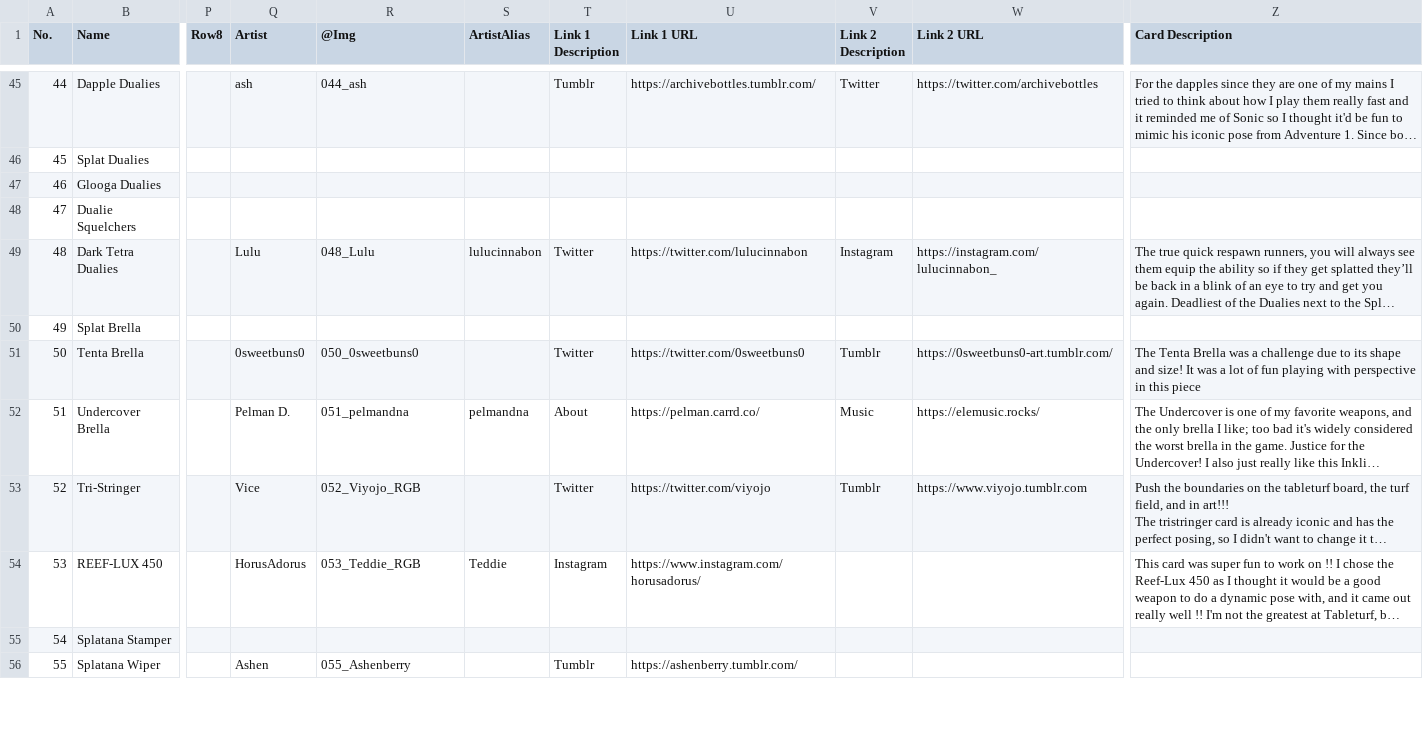
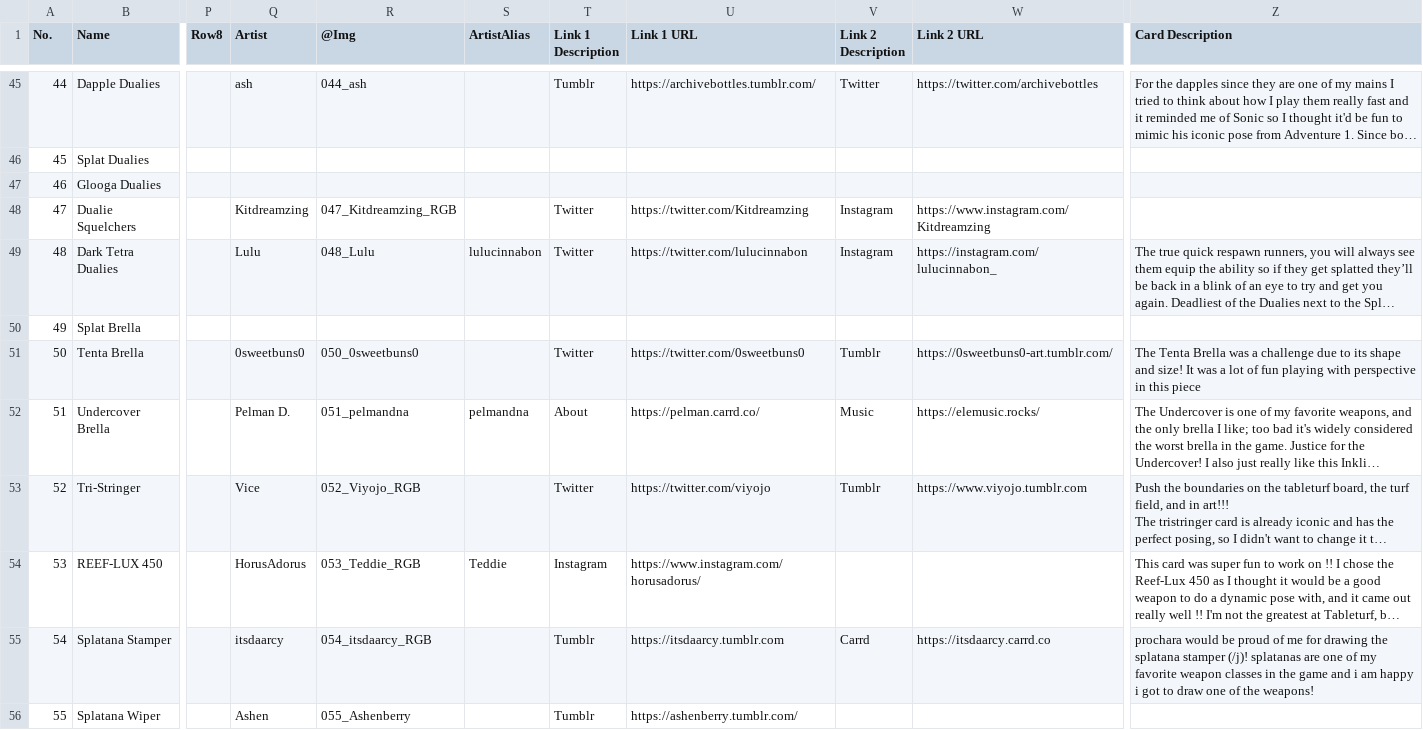
Before and after one commit to ArtySiege/ArtySiege.github.io, a CSV file: data.csv, drawn as a sheet; only a part is shown, gaps mark what is left out; long unchanged cells end in …; the diff names each change by its address in the sheet, - before the commit and + after, or states it on an @@ line.

```diff
--- a/data.csv
+++ b/data.csv
-Q48 (Artist): (empty)
+Q48 (Artist): Kitdreamzing
-R48 (@Img): (empty)
+R48 (@Img): 047_Kitdreamzing_RGB
-T48 (Link 1 Description): (empty)
+T48 (Link 1 Description): Twitter
-U48 (Link 1 URL): (empty)
+U48 (Link 1 URL): https://twitter.com/Kitdreamzing
-V48 (Link 2 Description): (empty)
+V48 (Link 2 Description): Instagram
-W48 (Link 2 URL): (empty)
+W48 (Link 2 URL): https://www.instagram.com/Kitdreamzing
-Q55 (Artist): (empty)
+Q55 (Artist): itsdaarcy
-R55 (@Img): (empty)
+R55 (@Img): 054_itsdaarcy_RGB
-T55 (Link 1 Description): (empty)
+T55 (Link 1 Description): Tumblr
-U55 (Link 1 URL): (empty)
+U55 (Link 1 URL): https://itsdaarcy.tumblr.com
-V55 (Link 2 Description): (empty)
+V55 (Link 2 Description): Carrd
-W55 (Link 2 URL): (empty)
+W55 (Link 2 URL): https://itsdaarcy.carrd.co
-Z55 (Card Description): (empty)
+Z55 (Card Description): prochara would be proud of me for drawing the splatana stamper (/j)! splatanas are one of my favorite weapon classes in the game and i am happy i got to draw one of the weapons!
```
Also changed, not shown: 13 other files.
